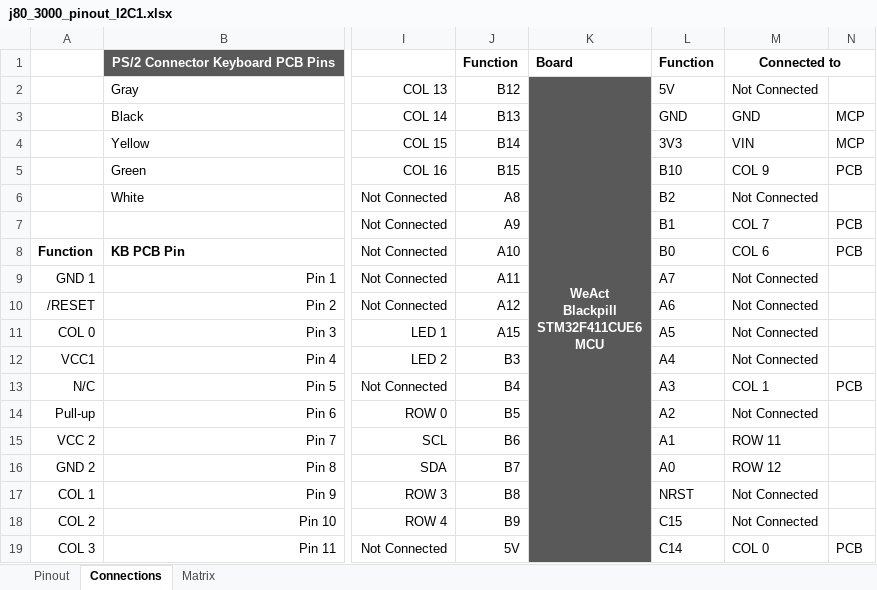
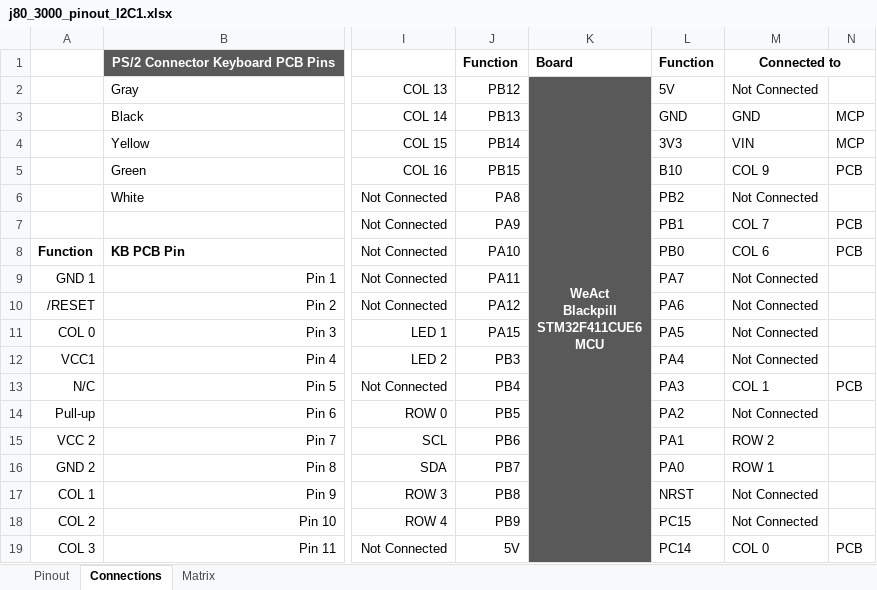
Before and after one commit to Brotbeutel/j80_3000_documentation, an Excel workbook: j80_3000_pinout_I2C1.xlsx, sheet Connections, drawn as a sheet; only a part is shown, gaps mark what is left out; values as stored, in another font and other column widths than the file's, no borders; the diff covers the shown part only; the diff names each change by its address in the sheet, - before the commit and + after, or states it on an @@ line.

```diff
--- a/j80_3000_pinout_I2C1.xlsx (sheet Connections)
+++ b/j80_3000_pinout_I2C1.xlsx (sheet Connections)
-J2: B12
+J2: PB12
-J3: B13
+J3: PB13
-J4: B14
+J4: PB14
-J5: B15
+J5: PB15
-J6: A8
+J6: PA8
-L6: B2
+L6: PB2
-J7: A9
+J7: PA9
-L7: B1
+L7: PB1
-J8: A10
+J8: PA10
-L8: B0
+L8: PB0
-J9: A11
+J9: PA11
-L9: A7
+L9: PA7
-J10: A12
+J10: PA12
-L10: A6
+L10: PA6
-J11: A15
+J11: PA15
-L11: A5
+L11: PA5
-J12: B3
+J12: PB3
-L12: A4
+L12: PA4
-J13: B4
+J13: PB4
-L13: A3
+L13: PA3
-J14: B5
+J14: PB5
-L14: A2
+L14: PA2
-J15: B6
+J15: PB6
-L15: A1
+L15: PA1
-M15: ROW 11
+M15: ROW 2
-J16: B7
+J16: PB7
-L16: A0
+L16: PA0
-M16: ROW 12
+M16: ROW 1
-J17: B8
+J17: PB8
-J18: B9
+J18: PB9
-L18: C15
+L18: PC15
-L19: C14
+L19: PC14
```
Also changed, not shown: 21 edited cells elsewhere in this sheet, sheet Pinout, sheet Matrix.
